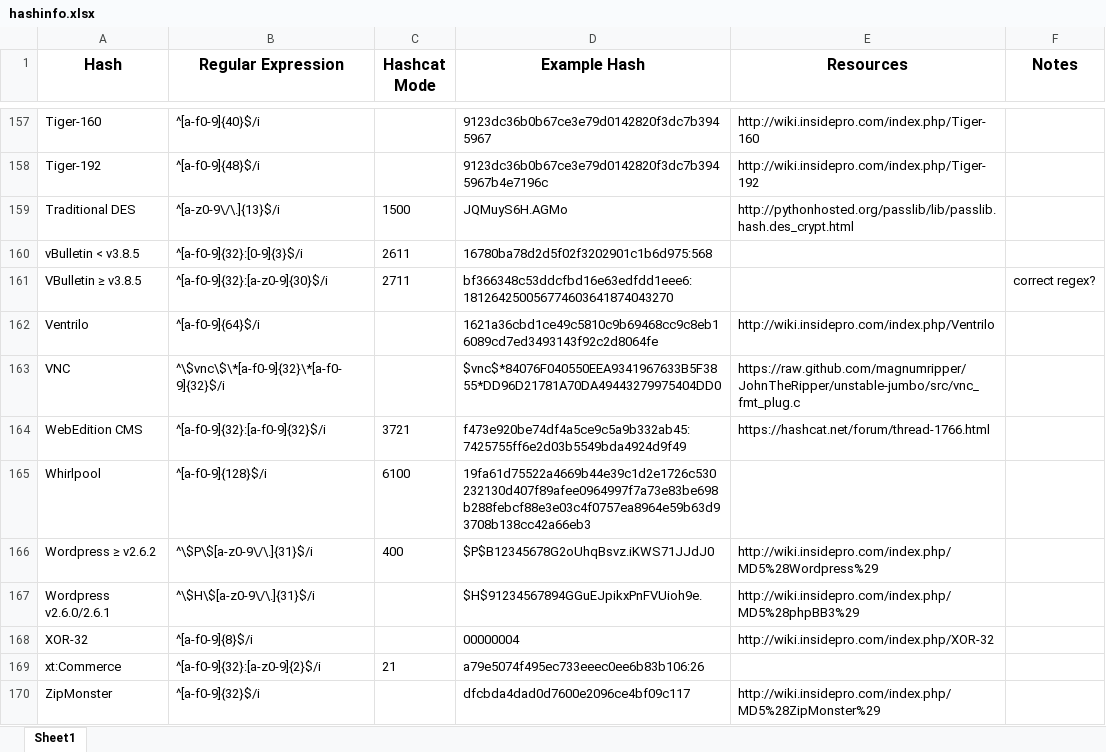
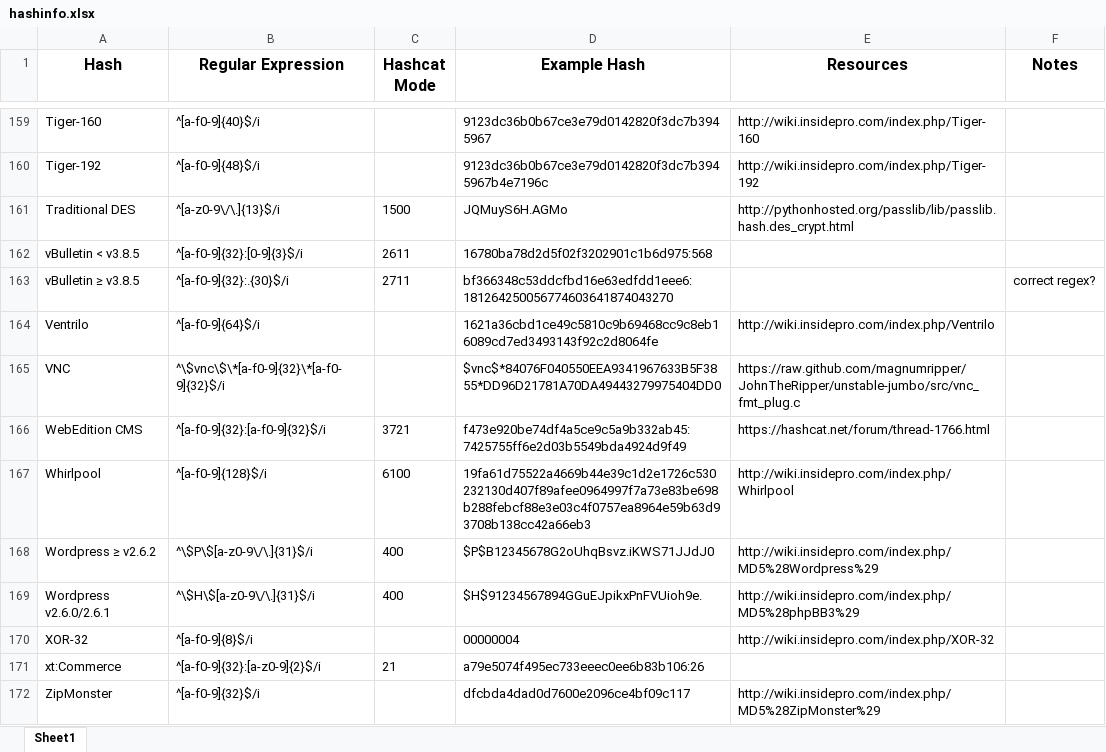
Before and after one commit to psypanda/hashID, an Excel workbook: hashinfo.xlsx, sheet Sheet1, drawn as a sheet; only a part is shown, gaps mark what is left out; values as stored, in another font and other column widths than the file's, no borders; addresses are those after the commit; the diff covers the shown part only; the diff names each change by its address in the sheet, - before the commit and + after, or states it on an @@ line.

Commit message:
new hashes and some regex changes
added:
hMailServer
MediaWiki

changed regex:
vBulletin ≥ v3.8.5
Cisco-ASA(MD5)

renamed:
BCrypt(SHA256) to BCrypt(SHA-256)

```diff
--- a/hashinfo.xlsx (sheet Sheet1)
+++ b/hashinfo.xlsx (sheet Sheet1)
-A163 (Hash): VBulletin ≥ v3.8.5
+A163 (Hash): vBulletin ≥ v3.8.5
-B163 (Regular Expression): ^[a-f0-9]{32}:[a-z0-9]{30}$/i
+B163 (Regular Expression): ^[a-f0-9]{32}:.{30}$/i
-E167 (Resources): (empty)
+E167 (Resources): http://wiki.insidepro.com/index.php/Whirlpool
-C169 (Hashcat Mode): (empty)
+C169 (Hashcat Mode): 400
```
Also changed, not shown: 2 added rows and 13 edited cells elsewhere in this sheet, 1 other file.
